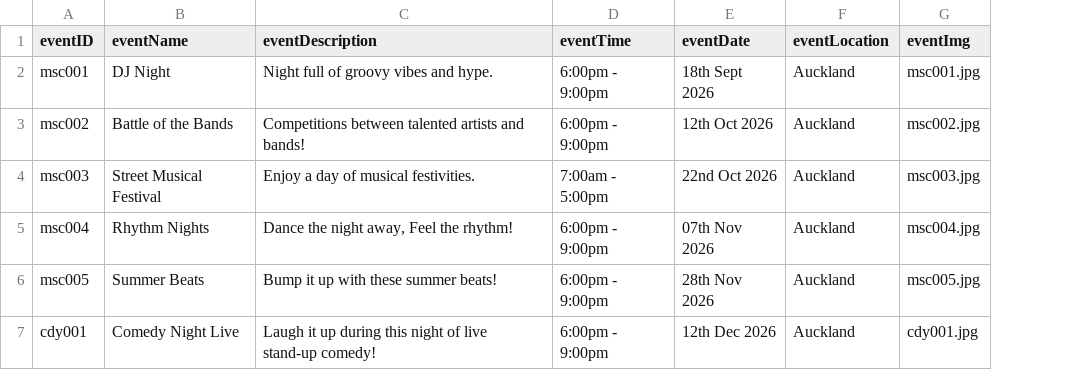
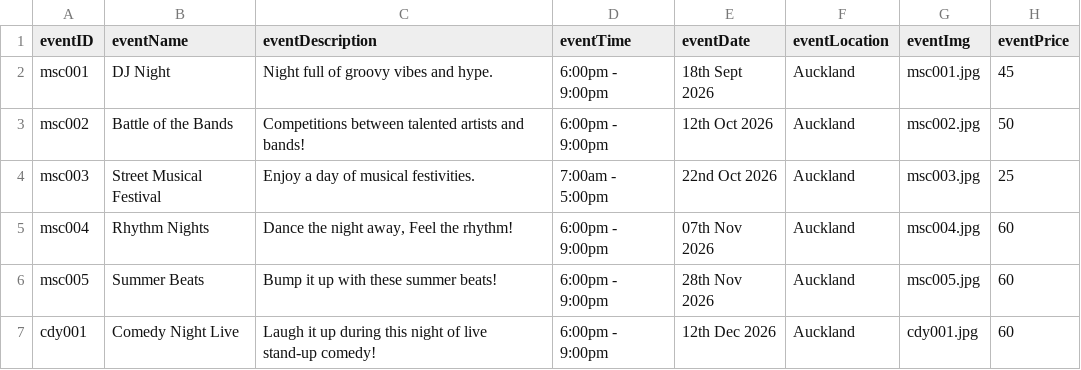
Before and after one commit to anubalw-stack/Planova, a CSV file: events.csv, drawn as a sheet; the diff names each change by its address in the sheet, - before the commit and + after, or states it on an @@ line.

```diff
--- a/events.csv
+++ b/events.csv
+column H (eventPrice), rows 2-7: 45 | 50 | 25 | 60 | 60 | 60
```
Also changed, not shown: users.csv, 7 other files.
